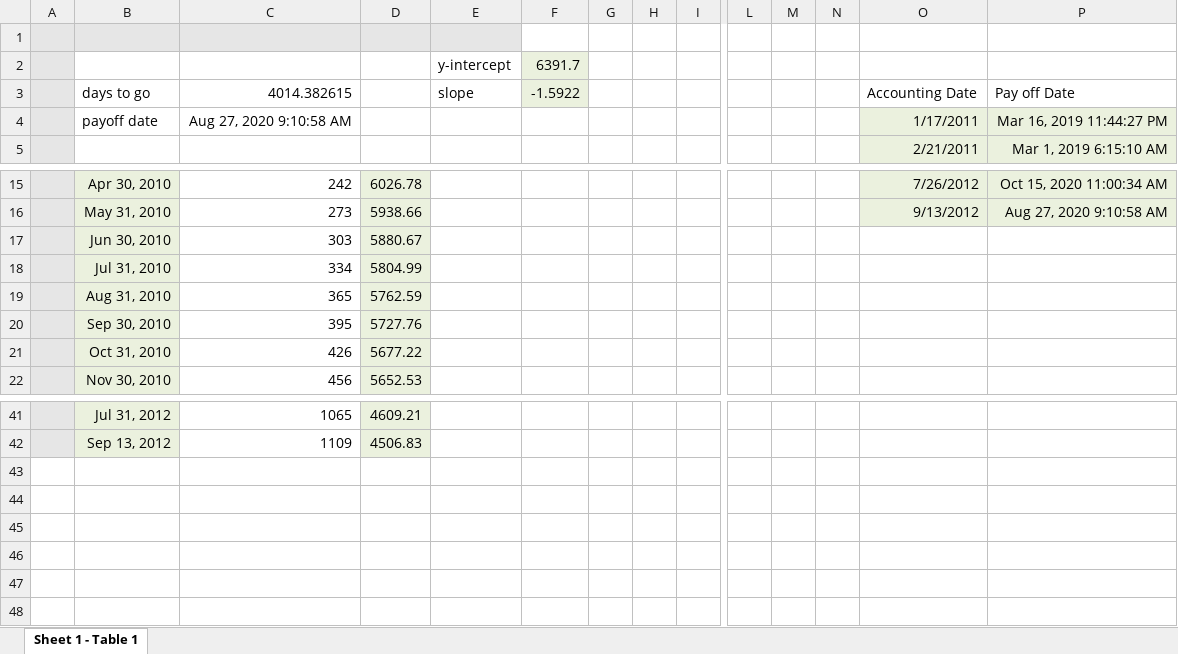
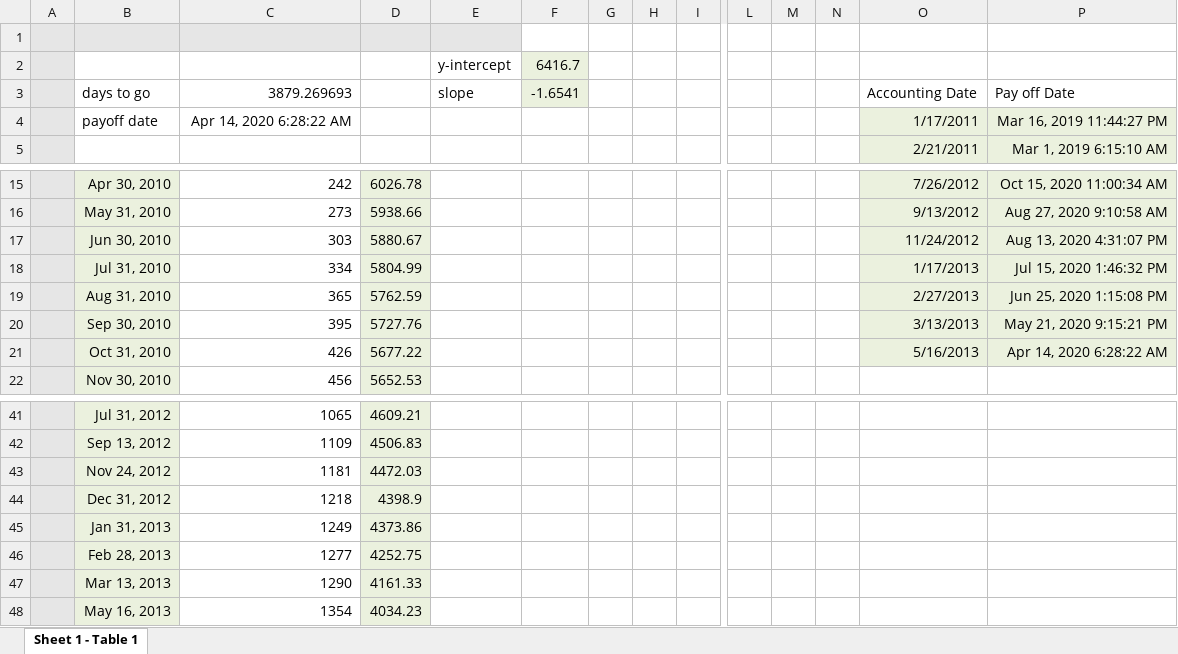
Before and after one commit to djp3/LUCI, an Excel workbook: vending/Vending Pay-Off.xlsx, sheet Sheet 1 - Table 1, drawn as a sheet; only a part is shown, gaps mark what is left out; values as stored, in another font and other column widths than the file's, no borders; charts and pictures not drawn; rows hold the shown columns only; the diff names each change by its address in the sheet, - before the commit and + after, or states it on an @@ line.

```diff
--- a/vending/Vending Pay-Off.xlsx (sheet Sheet 1 - Table 1)
+++ b/vending/Vending Pay-Off.xlsx (sheet Sheet 1 - Table 1)
-F2: 6391.7
+F2: 6416.7
-C3: 4014.382615
+C3: 3879.269693
-F3: -1.5922
+F3: -1.6541
-C4: Aug 27, 2020 9:10:58 AM
+C4: Apr 14, 2020 6:28:22 AM
-O17: (empty)
+O17: 11/24/2012
-O17:P21 fill: none
+O17:P21 fill: #EBF1DE
-P17: (empty)
+P17: Aug 13, 2020 4:31:07 PM
-O18: (empty)
+O18: 1/17/2013
-P18: (empty)
+P18: Jul 15, 2020 1:46:32 PM
-O19: (empty)
+O19: 2/27/2013
-P19: (empty)
+P19: Jun 25, 2020 1:15:08 PM
-O20: (empty)
+O20: 3/13/2013
-P20: (empty)
+P20: May 21, 2020 9:15:21 PM
-O21: (empty)
+O21: 5/16/2013
-P21: (empty)
+P21: Apr 14, 2020 6:28:22 AM
+row 43:  | Nov 24, 2012 | 1181 | 4472.03
+row 44:  | Dec 31, 2012 | 1218 | 4398.9
+row 45:  | Jan 31, 2013 | 1249 | 4373.86
+row 46:  | Feb 28, 2013 | 1277 | 4252.75
+row 47:  | Mar 13, 2013 | 1290 | 4161.33
+row 48:  | May 16, 2013 | 1354 | 4034.23
```
Also changed, not shown: charts or pictures, 3 other files.
